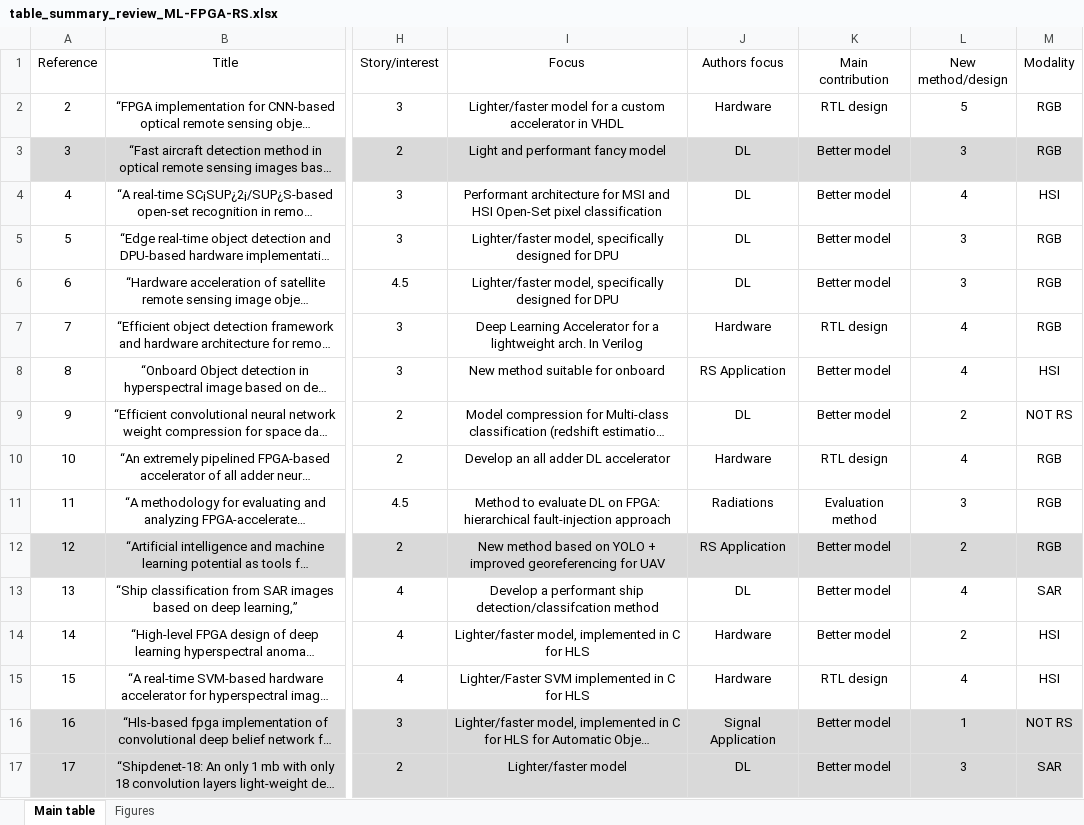
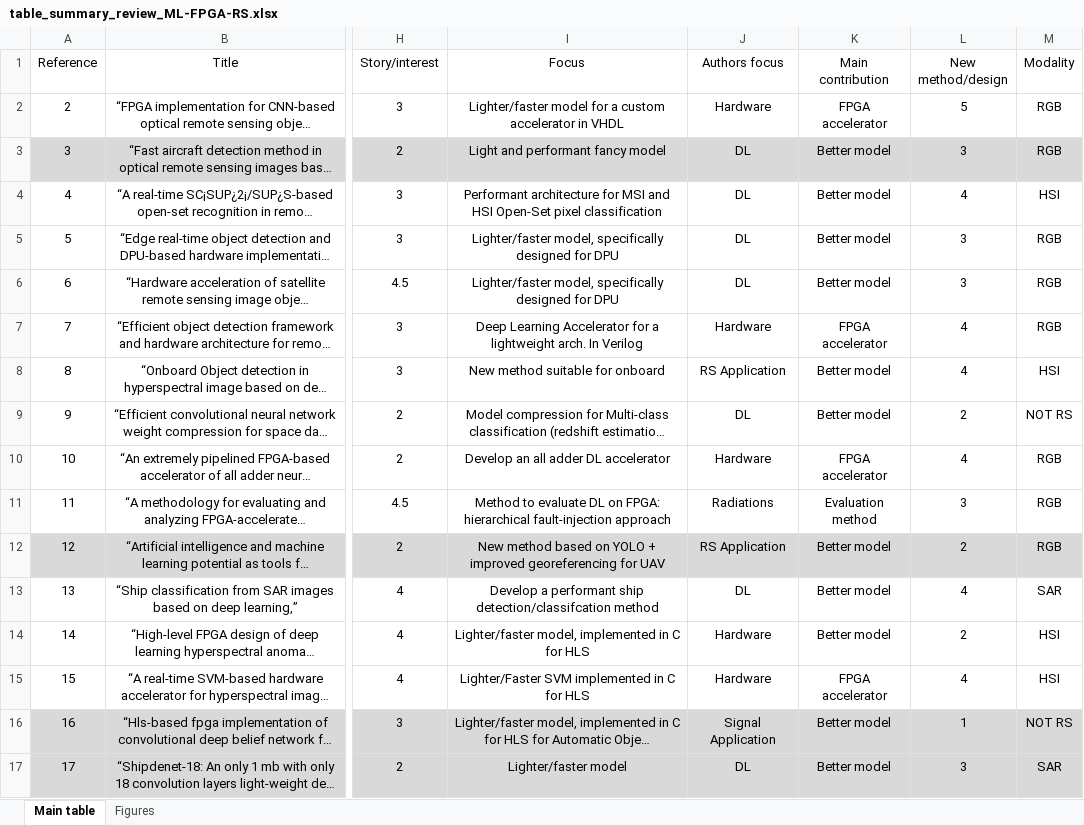
Before and after one commit to CedricLeon/Survey_RS-ML-FPGA, an Excel workbook: data/Review_Ml-RS-FPGA/table_summary_review_ML-FPGA-RS.xlsx, sheet Main table, drawn as a sheet; only a part is shown, gaps mark what is left out; long unchanged cells end in …; values as stored, in another font and other column widths than the file's, no borders; conditional formats and table styles not drawn; the diff covers the shown part only; the diff names each change by its address in the sheet, - before the commit and + after, or states it on an @@ line.

```diff
--- a/data/Review_Ml-RS-FPGA/table_summary_review_ML-FPGA-RS.xlsx (sheet Main table)
+++ b/data/Review_Ml-RS-FPGA/table_summary_review_ML-FPGA-RS.xlsx (sheet Main table)
-K2 (Main contribution): RTL design
+K2 (Main contribution): FPGA accelerator
-K7 (Main contribution): RTL design
+K7 (Main contribution): FPGA accelerator
-K10 (Main contribution): RTL design
+K10 (Main contribution): FPGA accelerator
-K15 (Main contribution): RTL design
+K15 (Main contribution): FPGA accelerator
```
Also changed, not shown: 5 added rows, 2 removed rows and 33 edited cells elsewhere in this sheet, sheet Figures, charts or pictures, 1 other file.
